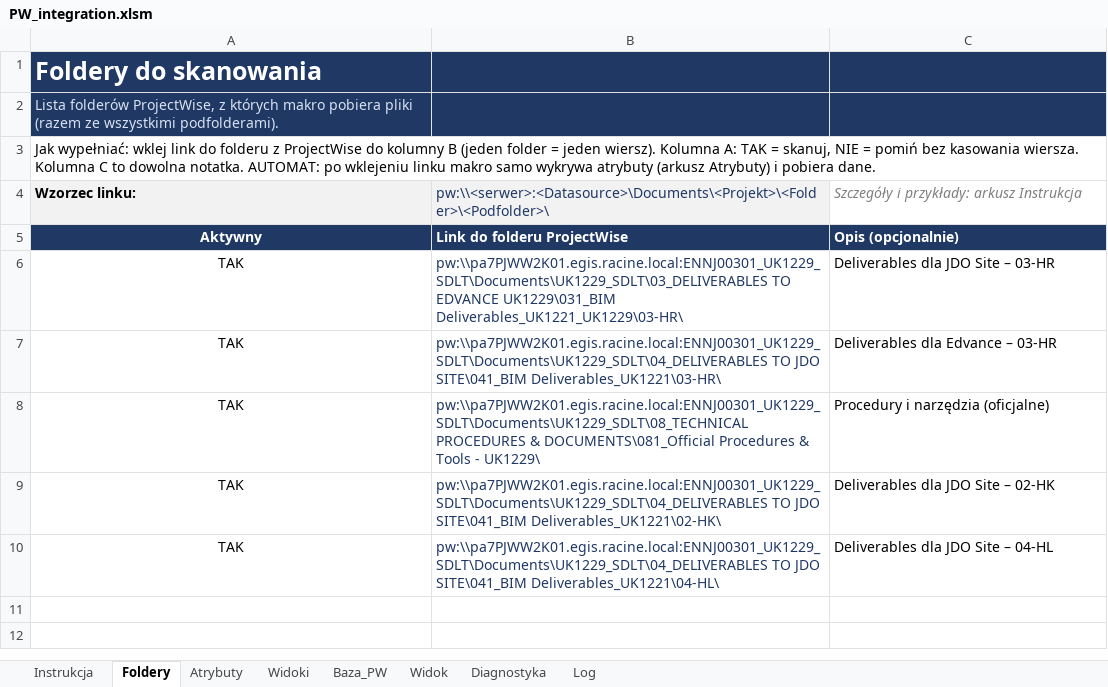
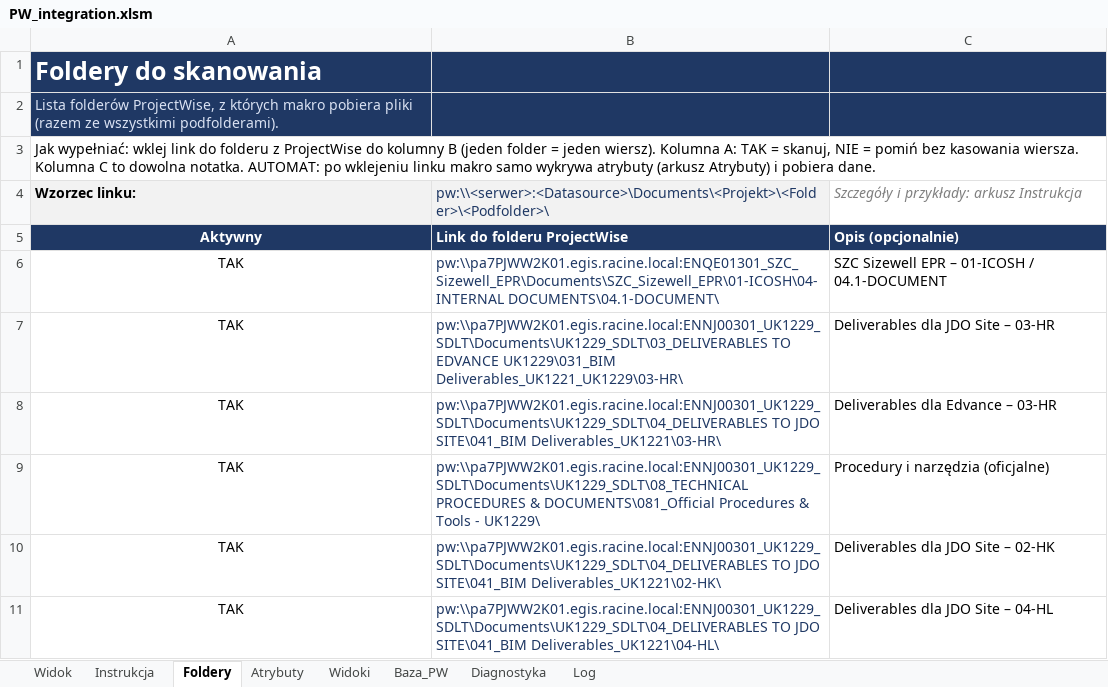
Before and after one commit to Fusik/PW_EXCEL, an Excel workbook: PW_integration.xlsm, sheet Foldery, drawn as a sheet; values as stored, in another font and other column widths than the file's, no borders; conditional formats not drawn; the diff names each change by its address in the sheet, - before the commit and + after, or states it on an @@ line.

```diff
--- a/PW_integration.xlsm (sheet Foldery)
+++ b/PW_integration.xlsm (sheet Foldery)
@@ sheet tab order changed: Widok | Instrukcja | Foldery | Atrybuty | Widoki | Baza_PW | Diagnostyka | Log @@
+row 6: TAK | pw:\\pa7PJWW2K01.egis.racine.local:ENQE01301_SZC_Sizewell_EPR\Documents\SZC_Sizewell_EPR\01-ICOSH\04-INTERNAL DOCUMENTS\04.1-DOCUMENT\ | SZC Sizewell EPR – 01-ICOSH / 04.1-DOCUMENT
```
Also changed, not shown: sheet Widok, sheet Instrukcja, charts or pictures, 7 other files.
